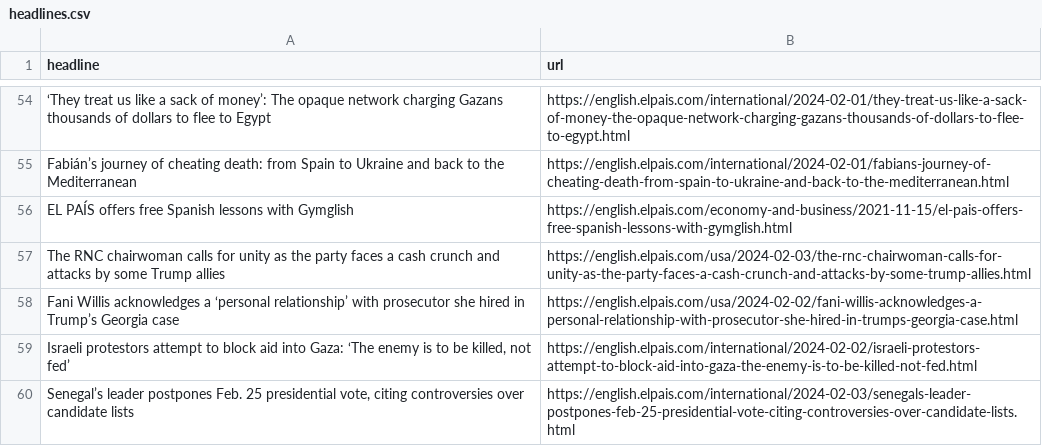
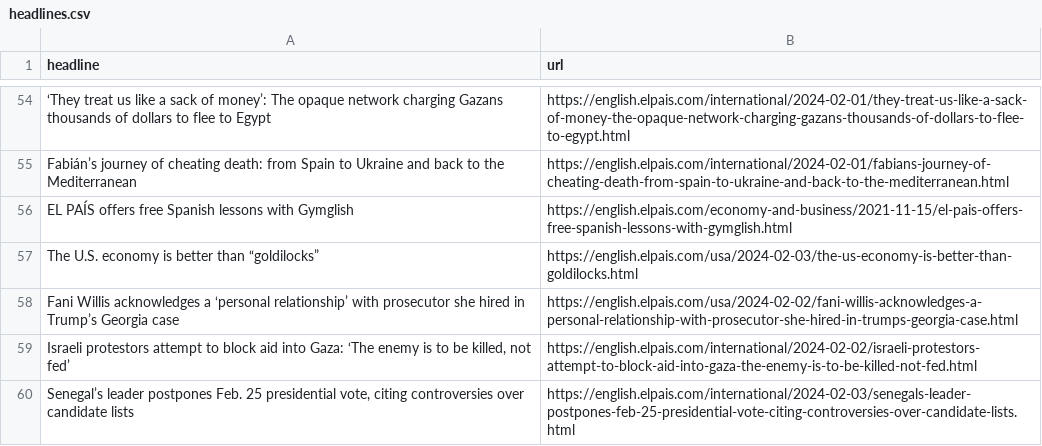
Before and after one commit to dlaiu/headlines-scraper, a CSV file: headlines.csv, drawn as a sheet; only a part is shown, gaps mark what is left out; removed rows and columns are numbered as before the commit, all else as after; the diff names each change by its address in the sheet, - before the commit and + after, or states it on an @@ line.

```diff
--- a/headlines.csv
+++ b/headlines.csv
-row 57: The RNC chairwoman calls for unity as the party faces a cash crunch and attacks by some Trump allies | https://english.elpais.com/usa/2024-02-03/the-rnc-chairwoman-calls-for-unity-as-the-party-faces-a-cash-crunch-and-attacks-by-some-trump-allies.html
+row 57: The U.S. economy is better than “goldilocks” | https://english.elpais.com/usa/2024-02-03/the-us-economy-is-better-than-goldilocks.html
```
